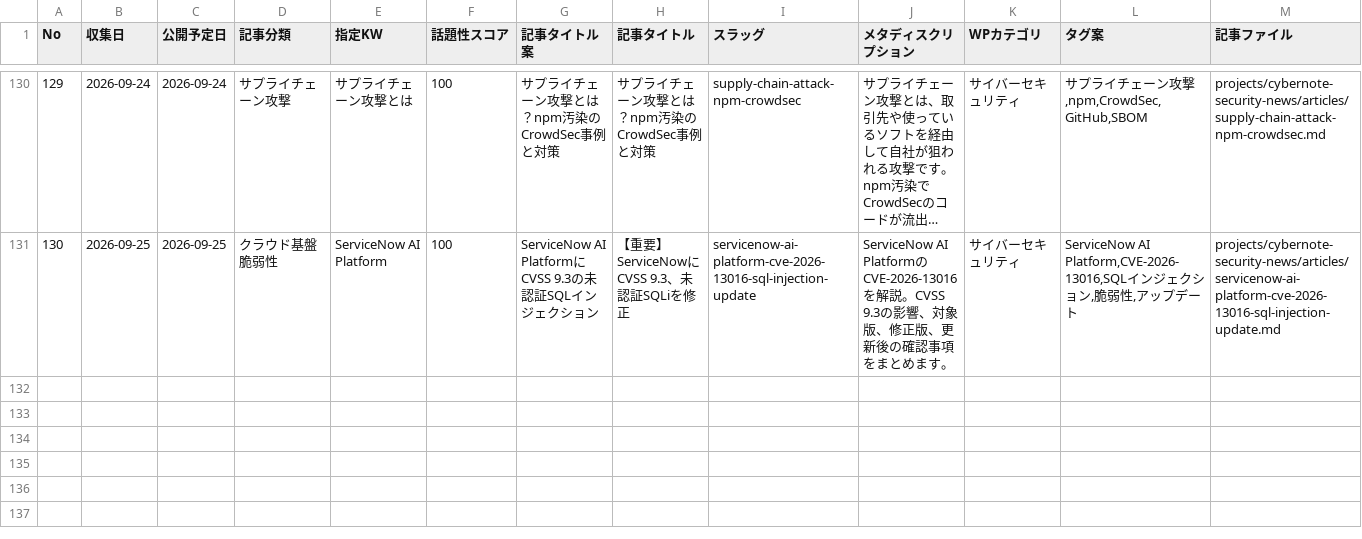
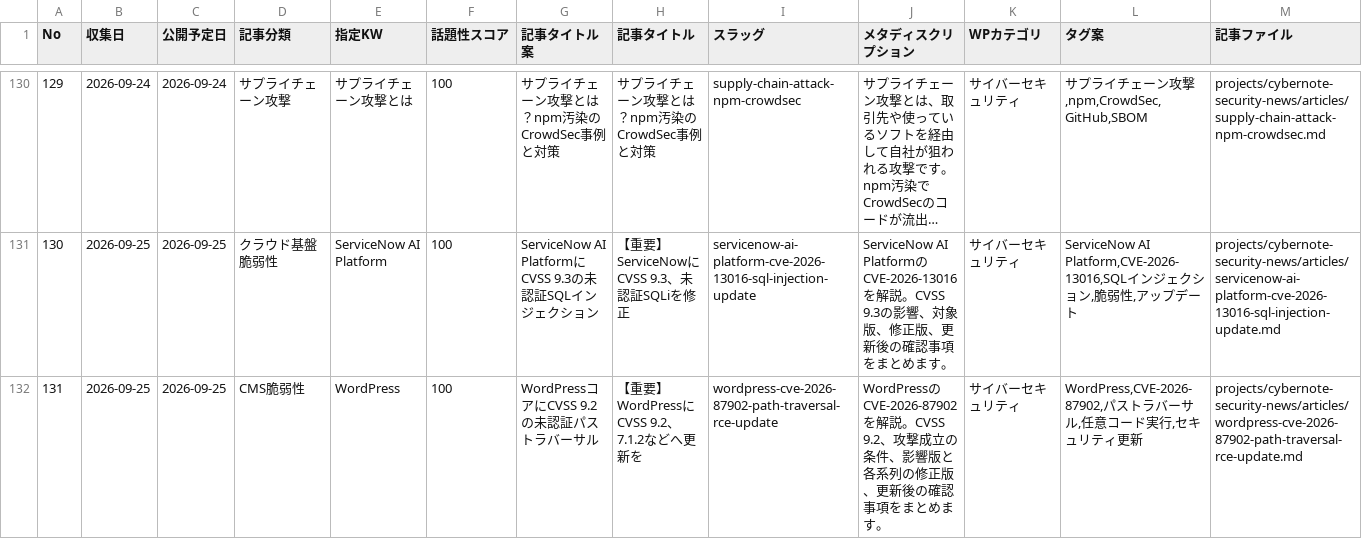
Before and after one commit to Teeeda112923/Wordpress_Post, a CSV file: projects/cybernote-security-news/data/news_ledger.csv, drawn as a sheet; only a part is shown, gaps mark what is left out; long unchanged cells end in …; rows hold the shown columns only; the diff names each change by its address in the sheet, - before the commit and + after, or states it on an @@ line.

Commit message:
Register WordPress CVE-2026-87902 article

```diff
--- a/projects/cybernote-security-news/data/news_ledger.csv
+++ b/projects/cybernote-security-news/data/news_ledger.csv
+row 132: 131 | 2026-09-25 | 2026-09-25 | CMS脆弱性 | WordPress | 100 | WordPressコアにCVSS 9.2の未認証パストラバーサル | 【重要】WordPressにCVSS 9.2、7.1.2などへ更新を | wordpress-cve-2026-87902-path-traversal-rce-update | WordPressのCVE-2026-87902を解説。CVSS 9.2、攻撃成立の条件、影響版と各系列の修正版、更新後の確認事項をまとめます。 | サイバーセキュリティ | WordPress,CVE-2026-87902,パストラバーサル,任意コード実行,セキュリティ更新 | projects/cybernote-security-news/articles/wordpress-cve-2026-87902-path-traversal-rce-update.md
```
